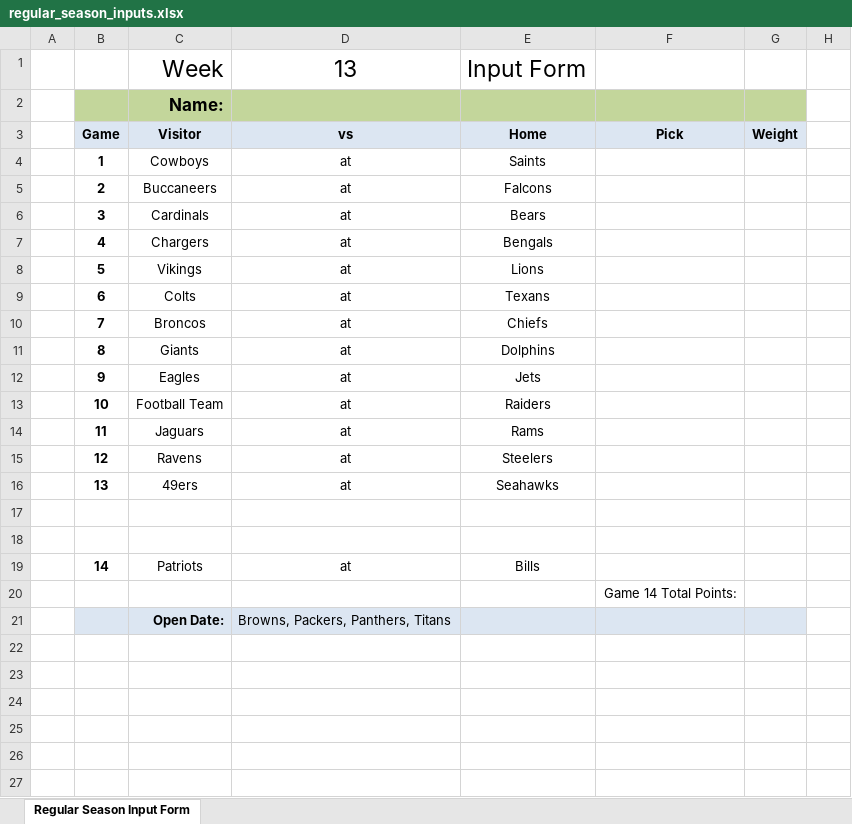
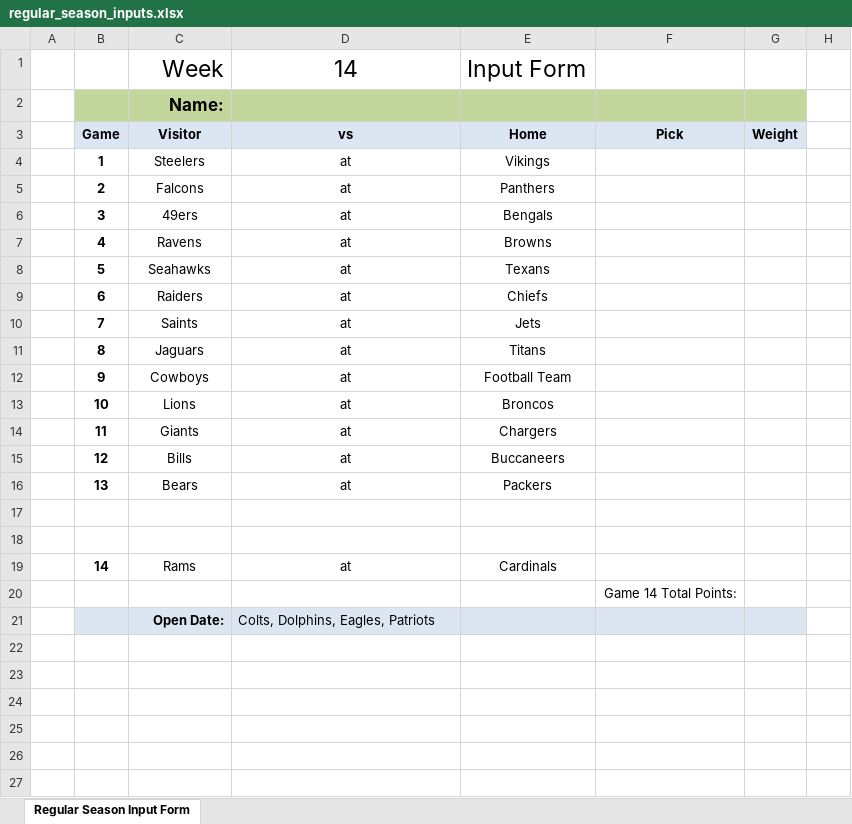
Before and after one commit to jlwebpages/fp, an Excel workbook: regular_season_inputs.xlsx, sheet Regular Season Input Form, drawn as a sheet; only a part is shown; values as stored, in another font and other column widths than the file's, no borders; conditional formats not drawn; the diff names each change by its address in the sheet, - before the commit and + after, or states it on an @@ line.

```diff
--- a/regular_season_inputs.xlsx (sheet Regular Season Input Form)
+++ b/regular_season_inputs.xlsx (sheet Regular Season Input Form)
-D1: 13
+D1: 14
-C4: Cowboys
+C4: Steelers
-E4: Saints
+E4: Vikings
-C5: Buccaneers
+C5: Falcons
-E5: Falcons
+E5: Panthers
-C6: Cardinals
+C6: 49ers
-E6: Bears
+E6: Bengals
-C7: Chargers
+C7: Ravens
-E7: Bengals
+E7: Browns
-C8: Vikings
+C8: Seahawks
-E8: Lions
+E8: Texans
-C9: Colts
+C9: Raiders
-E9: Texans
+E9: Chiefs
-C10: Broncos
+C10: Saints
-E10: Chiefs
+E10: Jets
-C11: Giants
+C11: Jaguars
-E11: Dolphins
+E11: Titans
-C12: Eagles
+C12: Cowboys
-E12: Jets
+E12: Football Team
-C13: Football Team
+C13: Lions
-E13: Raiders
+E13: Broncos
-C14: Jaguars
+C14: Giants
-E14: Rams
+E14: Chargers
-C15: Ravens
+C15: Bills
-E15: Steelers
+E15: Buccaneers
-C16: 49ers
+C16: Bears
-E16: Seahawks
+E16: Packers
-C19: Patriots
+C19: Rams
-E19: Bills
+E19: Cardinals
-D21: Browns, Packers, Panthers, Titans
+D21: Colts, Dolphins, Eagles, Patriots
```
Also changed, not shown: hidden cells, regular_season_prelim.xlsm, 3 other files.
